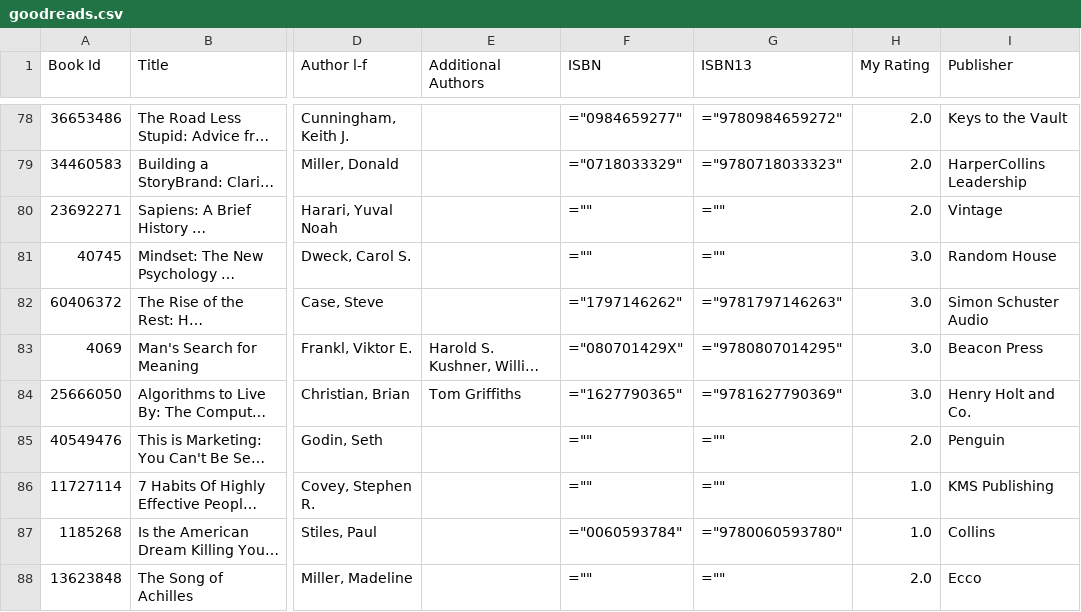
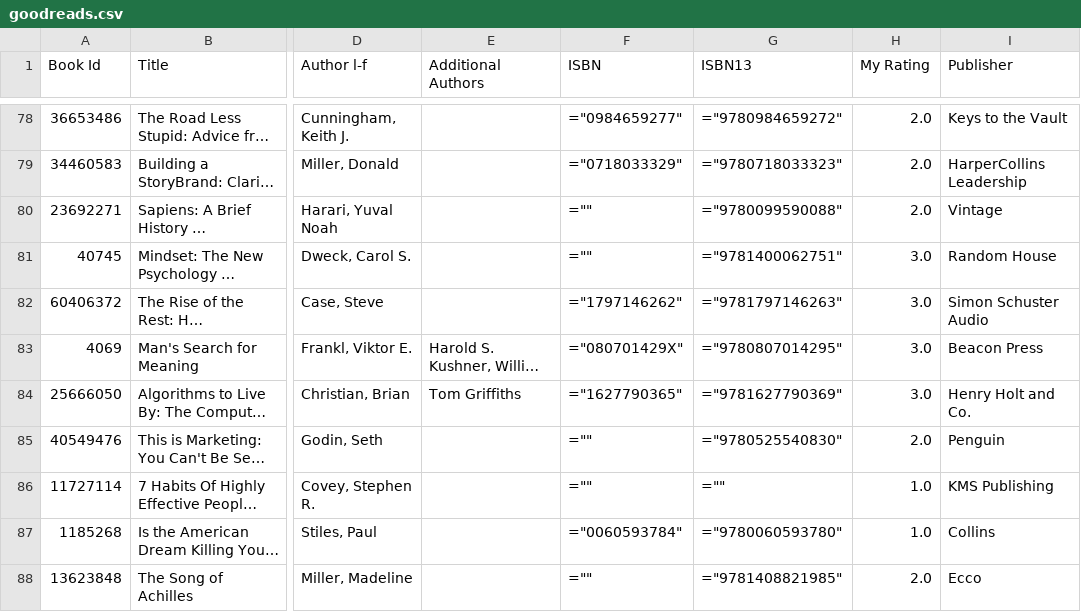
Before and after one commit to EstefanHu/EstefanHu, a CSV file: data/goodreads.csv, drawn as a sheet; only a part is shown, gaps mark what is left out; long unchanged cells end in …; the diff covers the shown part only; the diff names each change by its address in the sheet, - before the commit and + after, or states it on an @@ line.

```diff
--- a/data/goodreads.csv
+++ b/data/goodreads.csv
-G80 (ISBN13): =""
+G80 (ISBN13): ="9780099590088"
-G81 (ISBN13): =""
+G81 (ISBN13): ="9781400062751"
-G85 (ISBN13): =""
+G85 (ISBN13): ="9780525540830"
-G88 (ISBN13): =""
+G88 (ISBN13): ="9781408821985"
```
Also changed, not shown: 76 edited cells elsewhere in this file, 6 other files.
